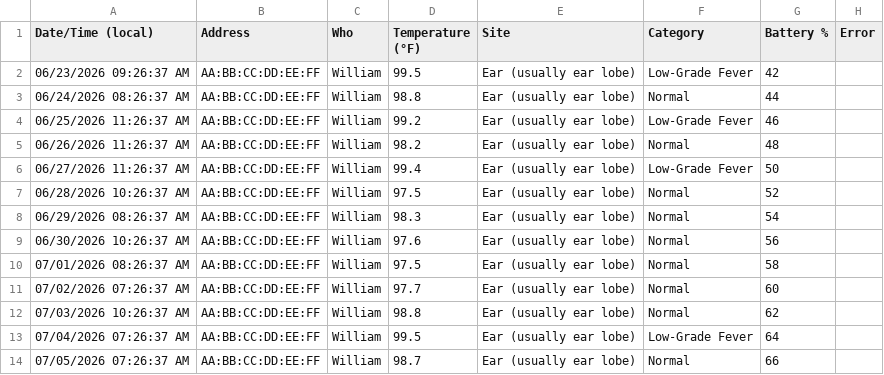
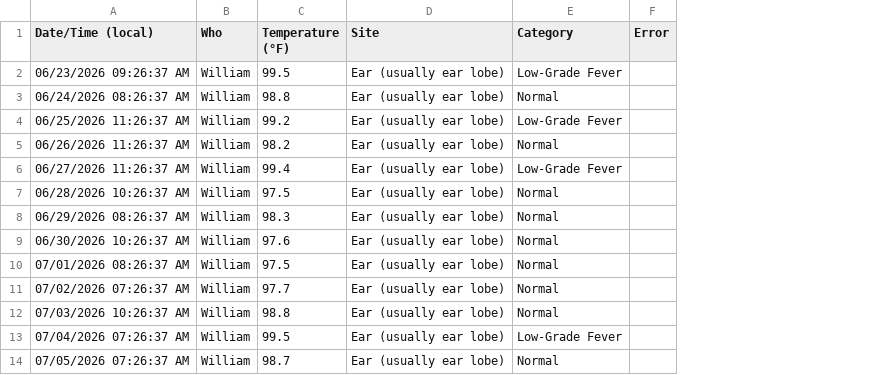
Before and after one commit to home-health-hub/health-thermometer-daemon, a CSV file: samples/sample-report.csv, drawn as a sheet; only a part is shown; the diff names each change by its address in the sheet, - before the commit and + after, or states it on an @@ line.

Commit message:
Add report.include_battery toggle, regenerate samples without it/address (#8)
Battery was a hardcoded column in the PDF table and CSV export, unlike
every other report field which is already configurable. Added
include_battery (default yes, mirrors include_address) so it can be
turned off, and fixed _build_table's numeric-column-alignment index to
track the Temp column directly instead of counting backward from the
end of the header, which broke once Battery became optional.

Regenerated all four samples with include_address/include_battery
both off, per feedback that those columns aren't needed for the
sample reports.

```diff
--- a/samples/sample-report.csv
+++ b/samples/sample-report.csv
-column B (Address), rows 2-14: all AA:BB:CC:DD:EE:FF
-column G (Battery %), rows 2-14: 42 | 44 | 46 | 48 | 50 | 52 | 54 | 56 | 58 | 60 | 62 | 64 | 66
```
Also changed, not shown: 6 other files.
